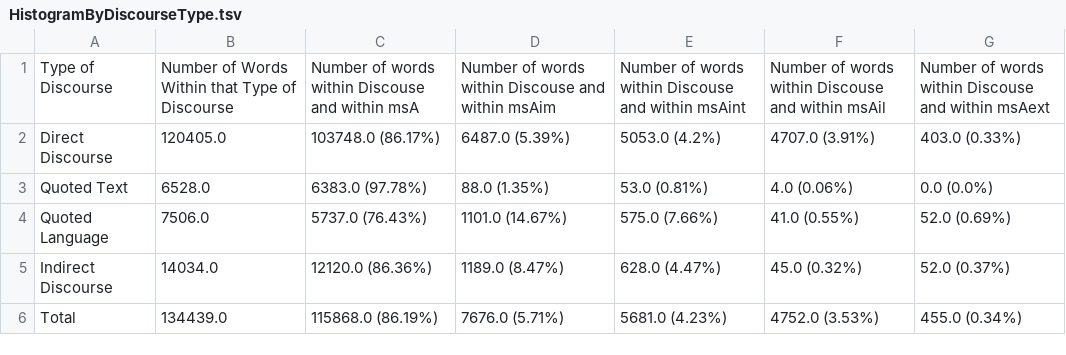
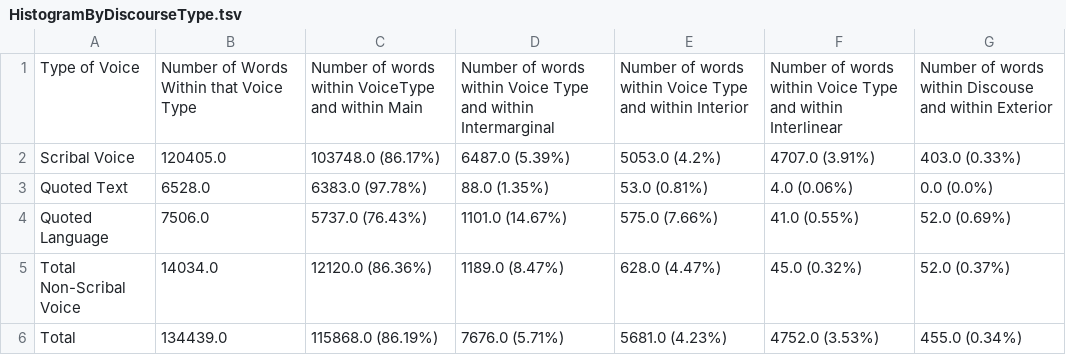
Before and after one commit to cjschu17/Thesis2016-2017, a TSV file: Appendix/Chapter3/Data/DiscourseData/HistogramByDiscourseType.tsv, drawn as a sheet.

Commit message:
Update HistogramByDiscourseType.tsv

```diff
--- a/Appendix/Chapter3/Data/DiscourseData/HistogramByDiscourseType.tsv
+++ b/Appendix/Chapter3/Data/DiscourseData/HistogramByDiscourseType.tsv
@@ -1,6 +1,6 @@
-Type of Discourse	Number of Words Within that Type of Discourse	Number of words within Discouse and within msA	Number of words within Discouse and within msAim	Number of words within Discouse and within msAint	Number of words within Discouse and within msAil	Number of words within Discouse and within msAext
-Direct Discourse	120405.0	103748.0 (86.17%)	6487.0 (5.39%)	5053.0 (4.2%)	4707.0 (3.91%)	403.0 (0.33%)
+Type of Voice	Number of Words Within that Voice Type	Number of words within VoiceType and within Main	Number of words within Voice Type and within Intermarginal	Number of words within Voice Type and within Interior	Number of words within Voice Type and within Interlinear	Number of words within Discouse and within Exterior
+Scribal Voice	120405.0	103748.0 (86.17%)	6487.0 (5.39%)	5053.0 (4.2%)	4707.0 (3.91%)	403.0 (0.33%)
 Quoted Text	6528.0	6383.0 (97.78%)	88.0 (1.35%)	53.0 (0.81%)	4.0 (0.06%)	0.0 (0.0%)
 Quoted Language	7506.0	5737.0 (76.43%)	1101.0 (14.67%)	575.0 (7.66%)	41.0 (0.55%)	52.0 (0.69%)
-Indirect Discourse	14034.0	12120.0 (86.36%)	1189.0 (8.47%)	628.0 (4.47%)	45.0 (0.32%)	52.0 (0.37%)
+Total Non-Scribal Voice	14034.0	12120.0 (86.36%)	1189.0 (8.47%)	628.0 (4.47%)	45.0 (0.32%)	52.0 (0.37%)
 Total	134439.0	115868.0 (86.19%)	7676.0 (5.71%)	5681.0 (4.23%)	4752.0 (3.53%)	455.0 (0.34%)
```
